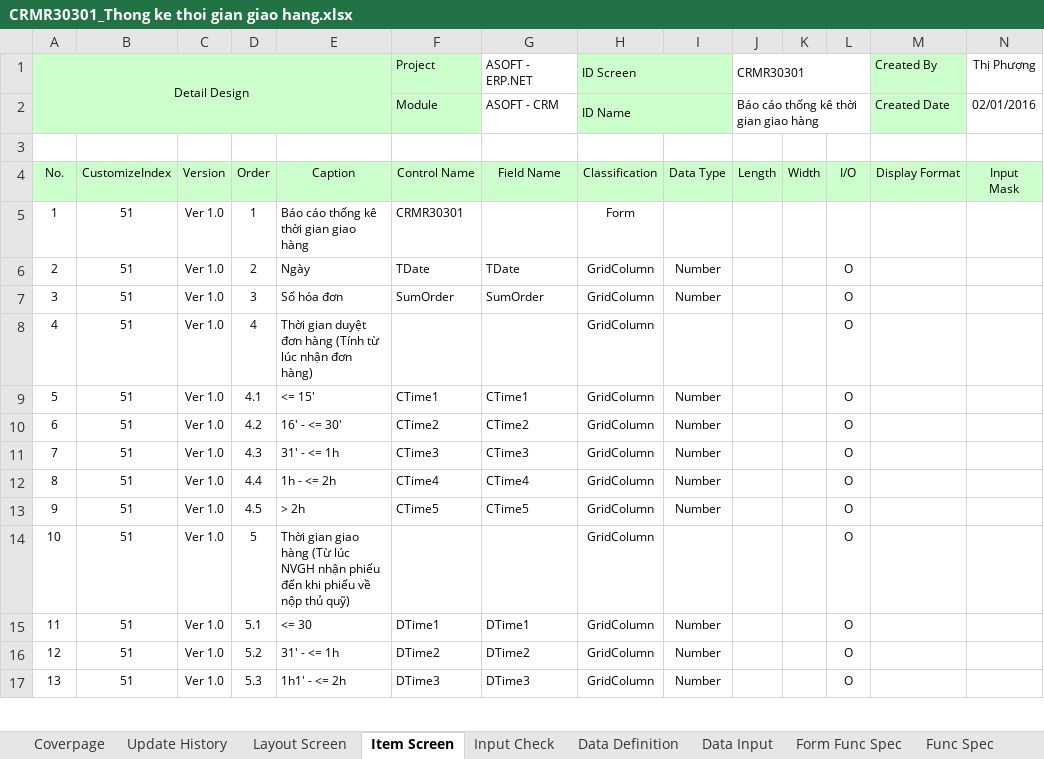
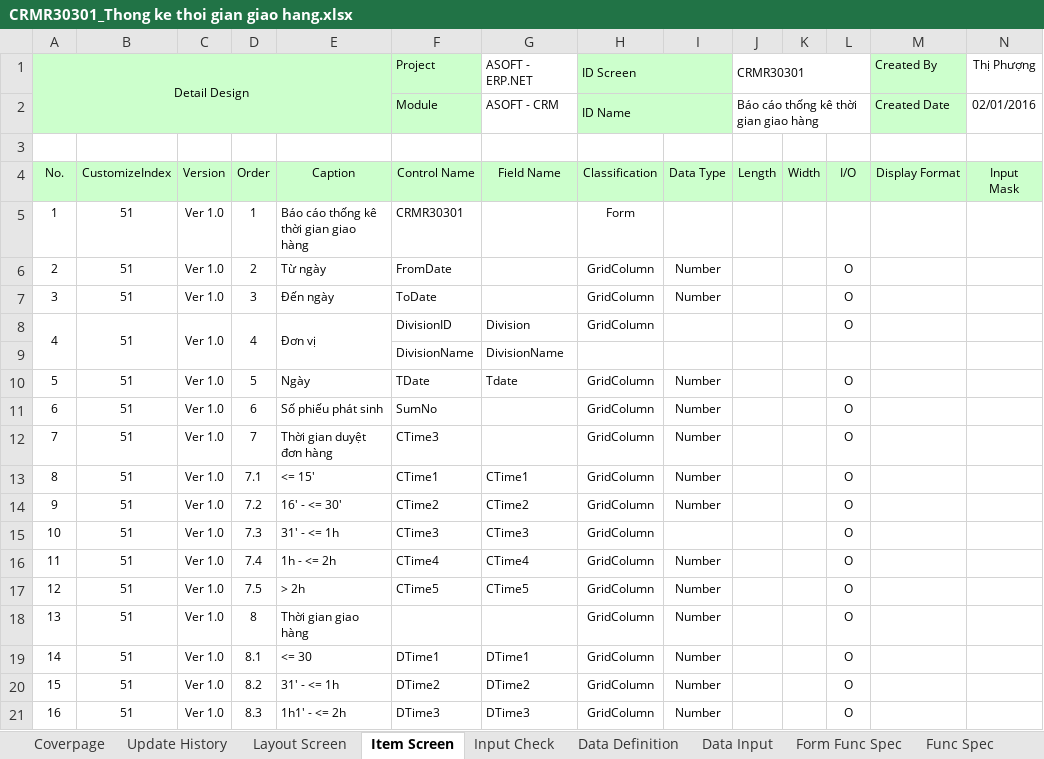
Before and after one commit to ASOFT-Solution/asoft-test-svn, an Excel workbook: 2015/201512/10_DOCUMENT/13_DETAIL_DESIGN/Thong ke thoi gian giao hang/CRMR30301_Thong ke thoi gian giao hang.xlsx, sheet Item Screen, drawn as a sheet; only a part is shown; values as stored, in another font and other column widths than the file's, no borders; addresses are those after the commit; rows hold the shown columns only; the diff covers the shown part only; the diff names each change by its address in the sheet, - before the commit and + after, or states it on an @@ line.

```diff
--- a/2015/201512/10_DOCUMENT/13_DETAIL_DESIGN/Thong ke thoi gian giao hang/CRMR30301_Thong ke thoi gian giao hang.xlsx (sheet Item Screen)
+++ b/2015/201512/10_DOCUMENT/13_DETAIL_DESIGN/Thong ke thoi gian giao hang/CRMR30301_Thong ke thoi gian giao hang.xlsx (sheet Item Screen)
-E6: Ngày
+E6: Từ ngày
-F6 (Project): TDate
+F6 (Project): FromDate
-G6 (ASOFT - ERP.NET): TDate
+G6 (ASOFT - ERP.NET): (empty)
-E7: Số hóa đơn
+E7: Đến ngày
-F7 (Project): SumOrder
+F7 (Project): ToDate
-G7 (ASOFT - ERP.NET): SumOrder
+G7 (ASOFT - ERP.NET): (empty)
+A8:A9 merged
+B8:B9 merged
+C8:C9 merged
+D8:D9 merged
-E8: Thời gian duyệt đơn hàng (Tính từ lúc nhận đơn hàng)
+E8: Đơn vị
+E8:E9 merged
-F8 (Project): (empty)
+F8 (Project): DivisionID
-G8 (ASOFT - ERP.NET): (empty)
+G8 (ASOFT - ERP.NET): Division
+row 9:  |  |  |  |  | DivisionName | DivisionName
+row 10: 5 | 51 | Ver 1.0 | 5 | Ngày | TDate | Tdate | GridColumn | Number |  |  | O
+row 11: 6 | 51 | Ver 1.0 | 6 | Số phiếu phát sinh | SumNo |  | GridColumn | Number |  |  | O
+row 12: 7 | 51 | Ver 1.0 | 7 | Thời gian duyệt đơn hàng | CTime3 |  | GridColumn | Number |  |  | O
@@ column A (Detail Design) renumbered between rows 13 and 38 @@
-D13: 4.1
+D13: 7.1
-D14: 4.2
+D14: 7.2
-D15: 4.3
+D15: 7.3
-I15: Number
+I15: (empty)
-D16: 4.4
+D16: 7.4
-D17: 4.5
+D17: 7.5
-D18: 5
+D18: 8
-E18: …giao hàng (Từ lúc NVGH nhận phiếu đến khi phiếu về nộp thủ quỹ)
+E18: …giao hàng
-I18: (empty)
+I18: Number
-D19: 5.1
+D19: 8.1
-D20: 5.2
+D20: 8.2
-D21: 5.3
+D21: 8.3
```
Also changed, not shown: 3 removed rows and 35 edited cells elsewhere in this sheet, charts or pictures, 2015/201512/10_DOCUMENT/13_DETAIL_DESIGN/Thong ke thoi gian giao hang/CRMF3030_Thong ke thoi gian giao hang.xlsx, 2 other files.
